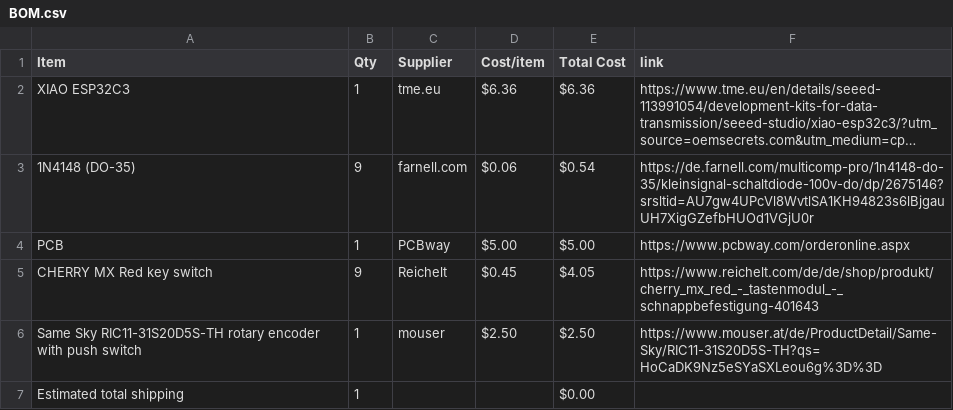
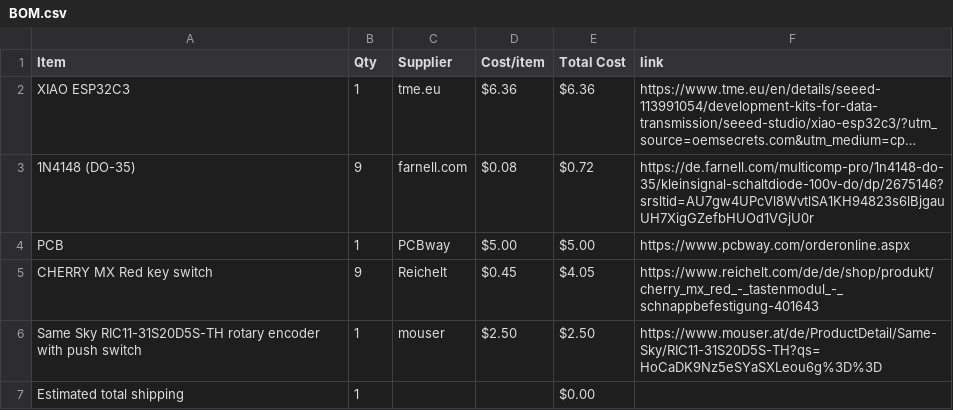
Before and after one commit to xLuki09/streamdeck, a CSV file: BOM.csv, drawn as a sheet; long unchanged cells end in …; the diff names each change by its address in the sheet, - before the commit and + after, or states it on an @@ line.

Commit message:
Sync Streamdeck from Half Life

```diff
--- a/BOM.csv
+++ b/BOM.csv
-D3 (Cost/item): $0.06
+D3 (Cost/item): $0.08
-E3 (Total Cost): $0.54
+E3 (Total Cost): $0.72
```
